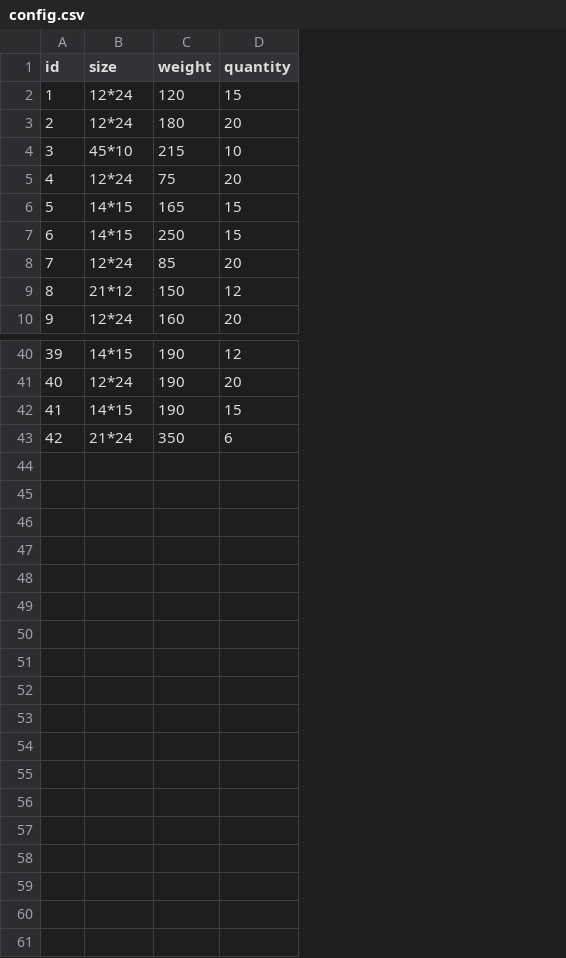
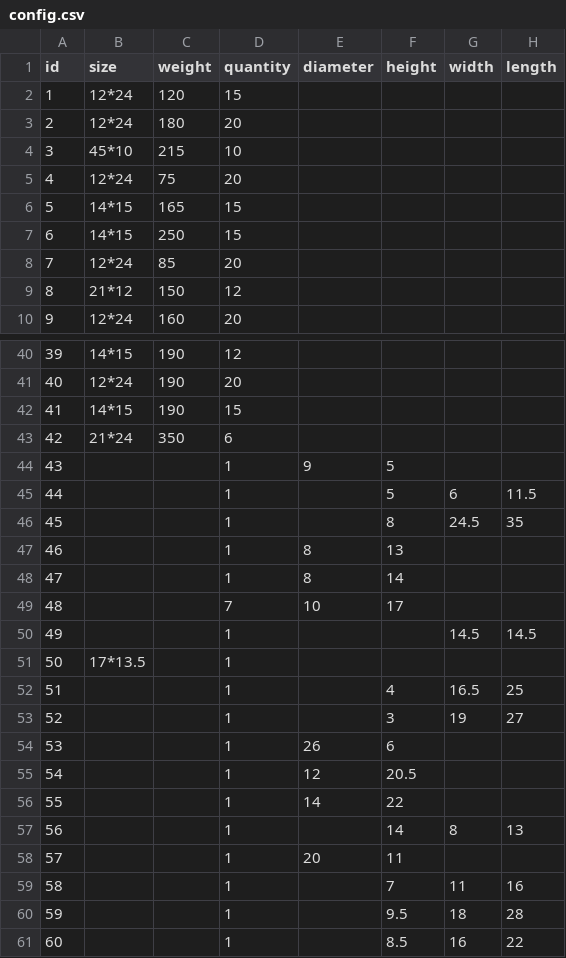
Before and after one commit to Pauline-sh/choco, a CSV file: config.csv, drawn as a sheet; only a part is shown, gaps mark what is left out; the diff names each change by its address in the sheet, - before the commit and + after, or states it on an @@ line.

```diff
--- a/config.csv
+++ b/config.csv
+column E (diameter), empty
+column F (height), empty
+column G (width), empty
+column H (length), empty
+row 44: 43 |  |  | 1 | 9 | 5
+row 45: 44 |  |  | 1 |  | 5 | 6 | 11.5
+row 46: 45 |  |  | 1 |  | 8 | 24.5 | 35
+row 47: 46 |  |  | 1 | 8 | 13
+row 48: 47 |  |  | 1 | 8 | 14
+row 49: 48 |  |  | 7 | 10 | 17
+row 50: 49 |  |  | 1 |  |  | 14.5 | 14.5
+row 51: 50 | 17*13.5 |  | 1
+row 52: 51 |  |  | 1 |  | 4 | 16.5 | 25
+row 53: 52 |  |  | 1 |  | 3 | 19 | 27
+row 54: 53 |  |  | 1 | 26 | 6
+row 55: 54 |  |  | 1 | 12 | 20.5
+row 56: 55 |  |  | 1 | 14 | 22
+row 57: 56 |  |  | 1 |  | 14 | 8 | 13
+row 58: 57 |  |  | 1 | 20 | 11
+row 59: 58 |  |  | 1 |  | 7 | 11 | 16
+row 60: 59 |  |  | 1 |  | 9.5 | 18 | 28
+row 61: 60 |  |  | 1 |  | 8.5 | 16 | 22
```
Also changed, not shown: assortment.csv, assortment_n_config.csv, 14 other files.
